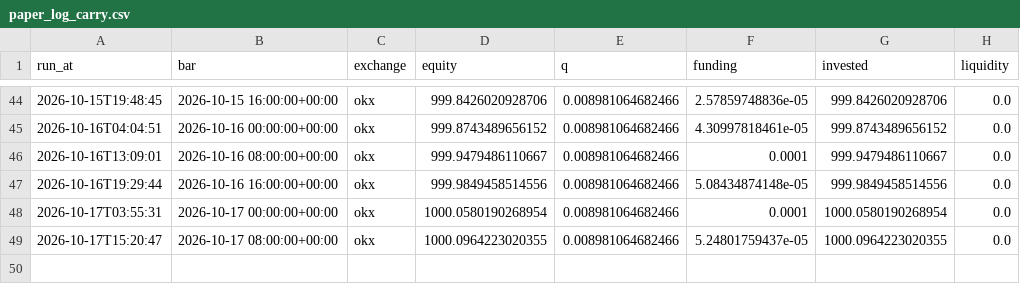
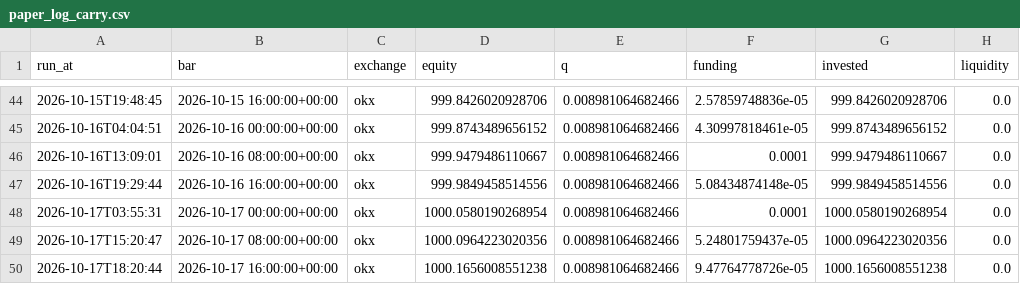
Before and after one commit to adrianf882/quant-trading, a CSV file: experiments/paper_log_carry.csv, drawn as a sheet; only a part is shown, gaps mark what is left out.

```diff
--- a/experiments/paper_log_carry.csv
+++ b/experiments/paper_log_carry.csv
@@ -48,2 +48,3 @@ run_at,bar,exchange,equity,q,funding,invested,liquidity
 2026-10-17T03:55:31,2026-10-17 00:00:00+00:00,okx,1000.0580190268954,0.008981064682466,0.0001,1000.0580190268954,0.0
-2026-10-17T15:20:47,2026-10-17 08:00:00+00:00,okx,1000.0964223020355,0.008981064682466,5.24801759437e-05,1000.0964223020355,0.0
+2026-10-17T15:20:47,2026-10-17 08:00:00+00:00,okx,1000.0964223020356,0.008981064682466,5.24801759437e-05,1000.0964223020356,0.0
+2026-10-17T18:20:44,2026-10-17 16:00:00+00:00,okx,1000.1656008551238,0.008981064682466,9.47764778726e-05,1000.1656008551238,0.0
```
Also changed, not shown: experiments/paper_log_futures.csv, 1 other file.
